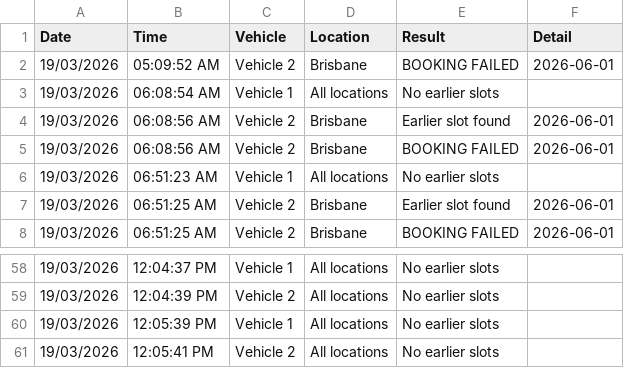
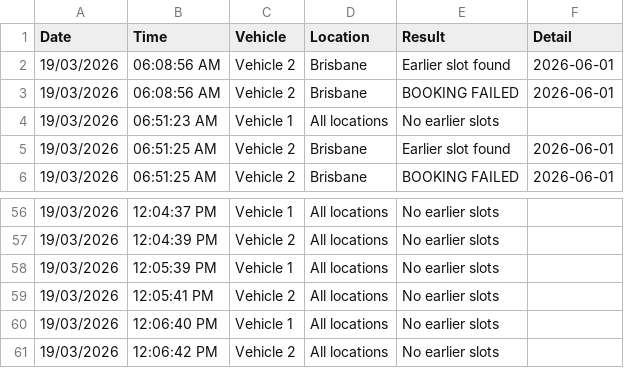
Before and after one commit to latifahaidari172/Qld-vehicle-inspection-monitor, a CSV file: wovi_results.csv, drawn as a sheet; only a part is shown, gaps mark what is left out.

Commit message:
results [skip ci]

```diff
--- a/wovi_results.csv
+++ b/wovi_results.csv
@@ -1,4 +1,2 @@
 Date,Time,Vehicle,Location,Result,Detail
-19/03/2026,05:09:52 AM,Vehicle 2,Brisbane,BOOKING FAILED,2026-06-01
-19/03/2026,06:08:54 AM,Vehicle 1,All locations,No earlier slots,
 19/03/2026,06:08:56 AM,Vehicle 2,Brisbane,Earlier slot found,2026-06-01
@@ -61 +59,3 @@ Date,Time,Vehicle,Location,Result,Detail
 19/03/2026,12:05:41 PM,Vehicle 2,All locations,No earlier slots,
+19/03/2026,12:06:40 PM,Vehicle 1,All locations,No earlier slots,
+19/03/2026,12:06:42 PM,Vehicle 2,All locations,No earlier slots,
```
